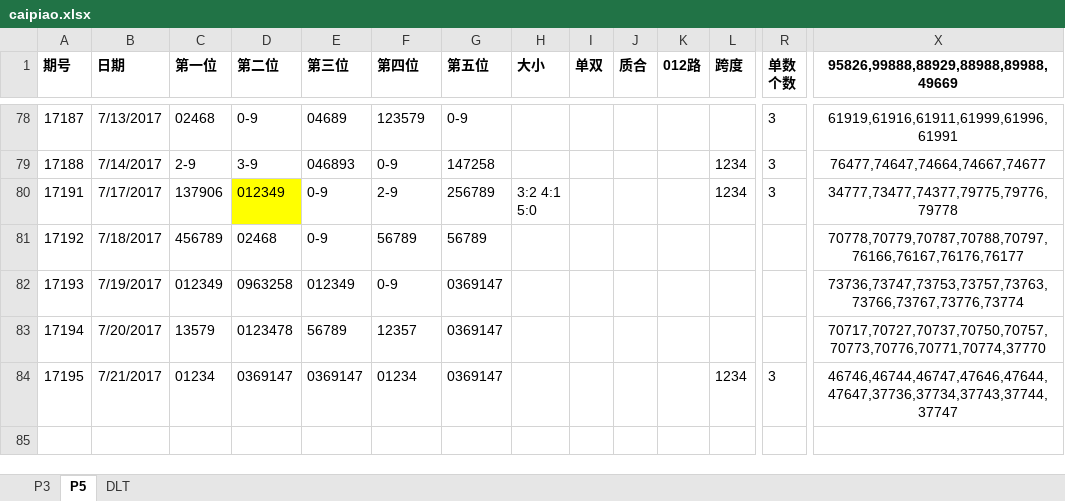
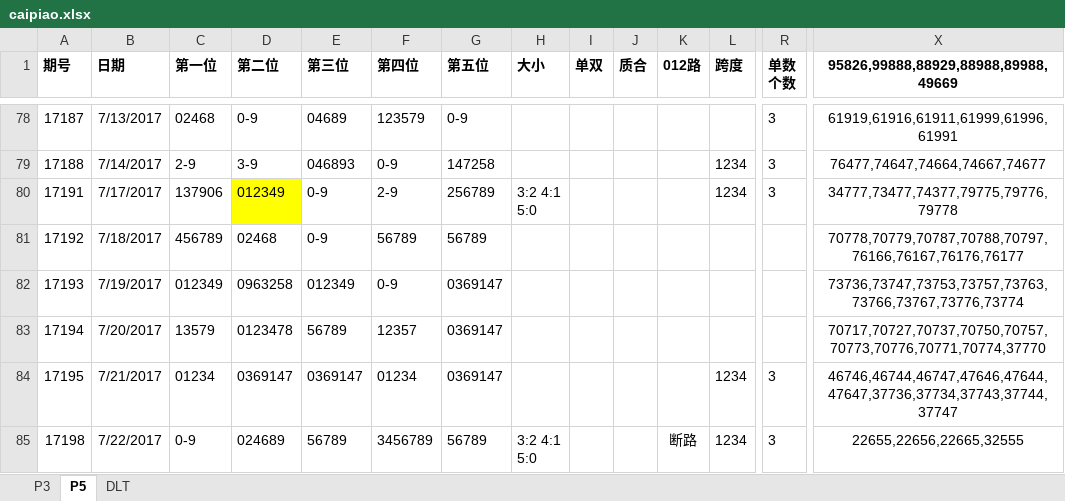
Before and after one commit to zhoubo8308/caipiao, an Excel workbook: caipiao.xlsx, sheet P5, drawn as a sheet; only a part is shown, gaps mark what is left out; values as stored, in another font and other column widths than the file's, no borders; rows hold the shown columns only; ↵ is a line break in a cell; the diff names each change by its address in the sheet, - before the commit and + after, or states it on an @@ line.

```diff
--- a/caipiao.xlsx (sheet P5)
+++ b/caipiao.xlsx (sheet P5)
+row 85: 17198 | 7/22/2017 | 0-9 | 024689 | 56789 | 3456789 | 56789 | 3:2 4:1 ↵ 5:0 |  |  | 断路 | 1234 | 3 | 22655,22656,22665,32555
```
Also changed, not shown: sheet DLT, sheet P3.
